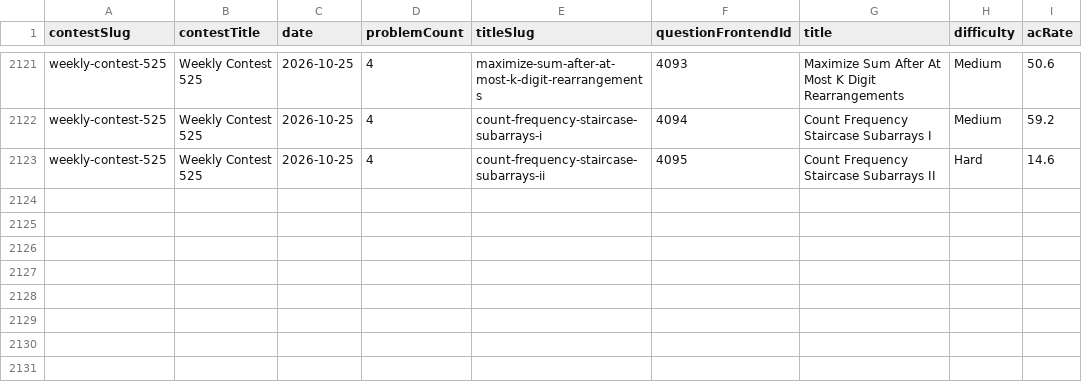
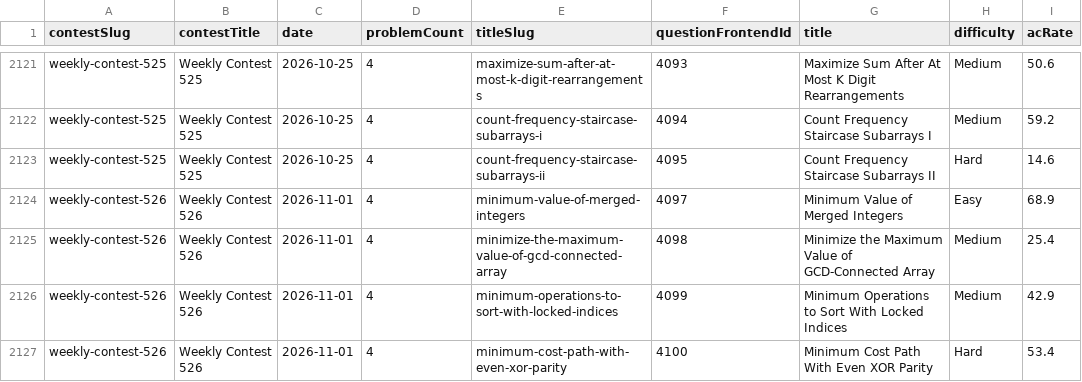
Before and after one commit to joric/leetcode, a CSV file: weekly_contests.csv, drawn as a sheet; only a part is shown, gaps mark what is left out.

```diff
--- a/weekly_contests.csv
+++ b/weekly_contests.csv
@@ -2123 +2123,5 @@ weekly-contest-525,Weekly Contest 525,2026-10-25,4,count-frequency-staircase-sub
 weekly-contest-525,Weekly Contest 525,2026-10-25,4,count-frequency-staircase-subarrays-ii,4095,Count Frequency Staircase Subarrays II,Hard,14.6
+weekly-contest-526,Weekly Contest 526,2026-11-01,4,minimum-value-of-merged-integers,4097,Minimum Value of Merged Integers,Easy,68.9
+weekly-contest-526,Weekly Contest 526,2026-11-01,4,minimize-the-maximum-value-of-gcd-connected-array,4098,Minimize the Maximum Value of GCD-Connected Array,Medium,25.4
+weekly-contest-526,Weekly Contest 526,2026-11-01,4,minimum-operations-to-sort-with-locked-indices,4099,Minimum Operations to Sort With Locked Indices,Medium,42.9
+weekly-contest-526,Weekly Contest 526,2026-11-01,4,minimum-cost-path-with-even-xor-parity,4100,Minimum Cost Path With Even XOR Parity,Hard,53.4
```
